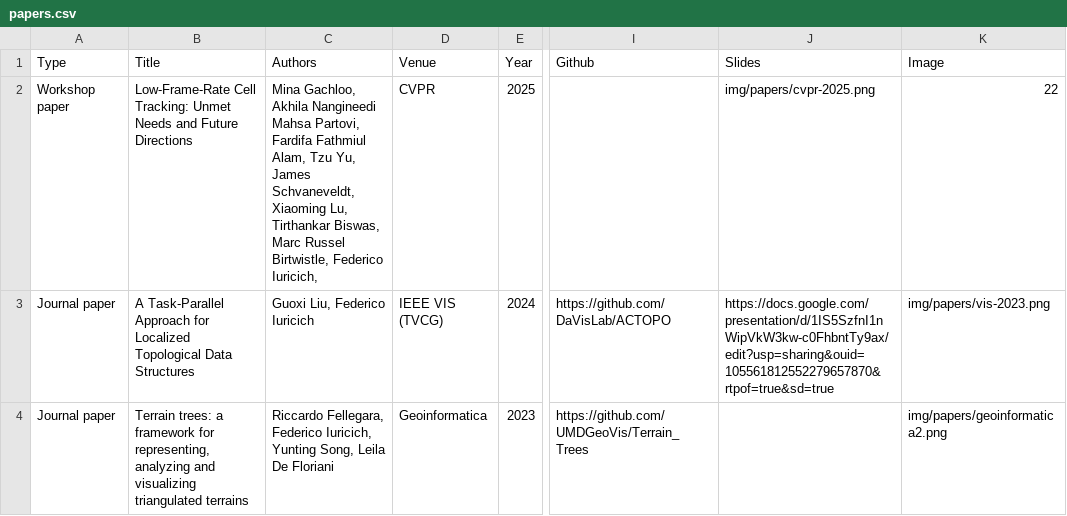
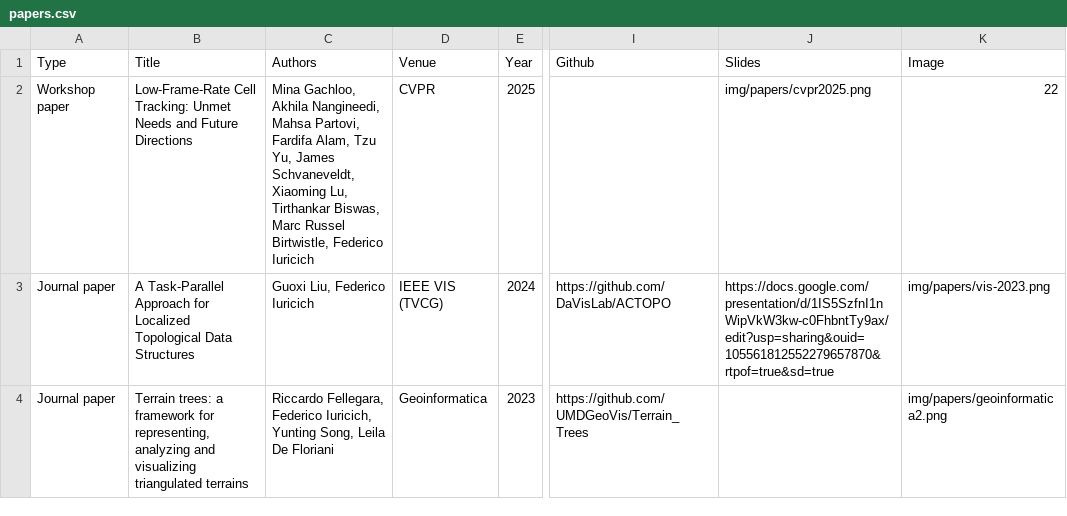
Before and after one commit to DaVisLab/DaVisLab.github.io, a CSV file: content/papers.csv, drawn as a sheet; only a part is shown, gaps mark what is left out; the diff names each change by its address in the sheet, - before the commit and + after, or states it on an @@ line.

Commit message:
fix content

```diff
--- a/content/papers.csv
+++ b/content/papers.csv
-C2 (Authors): …Gachloo, Akhila Nangineedi Mahsa Partovi, Fardifa Fathmiul Alam, Tzu Yu, James Schvaneveldt, Xiaoming Lu, Tirthankar Biswas, Marc Russel Birtwistle, Federico Iuricich,
+C2 (Authors): …Gachloo, Akhila Nangineedi, Mahsa Partovi, Fardifa Alam, Tzu Yu, James Schvaneveldt, Xiaoming Lu, Tirthankar Biswas, Marc Russel Birtwistle, Federico Iuricich
-J2 (Slides): img/papers/cvpr-2025.png
+J2 (Slides): img/papers/cvpr2025.png
```
